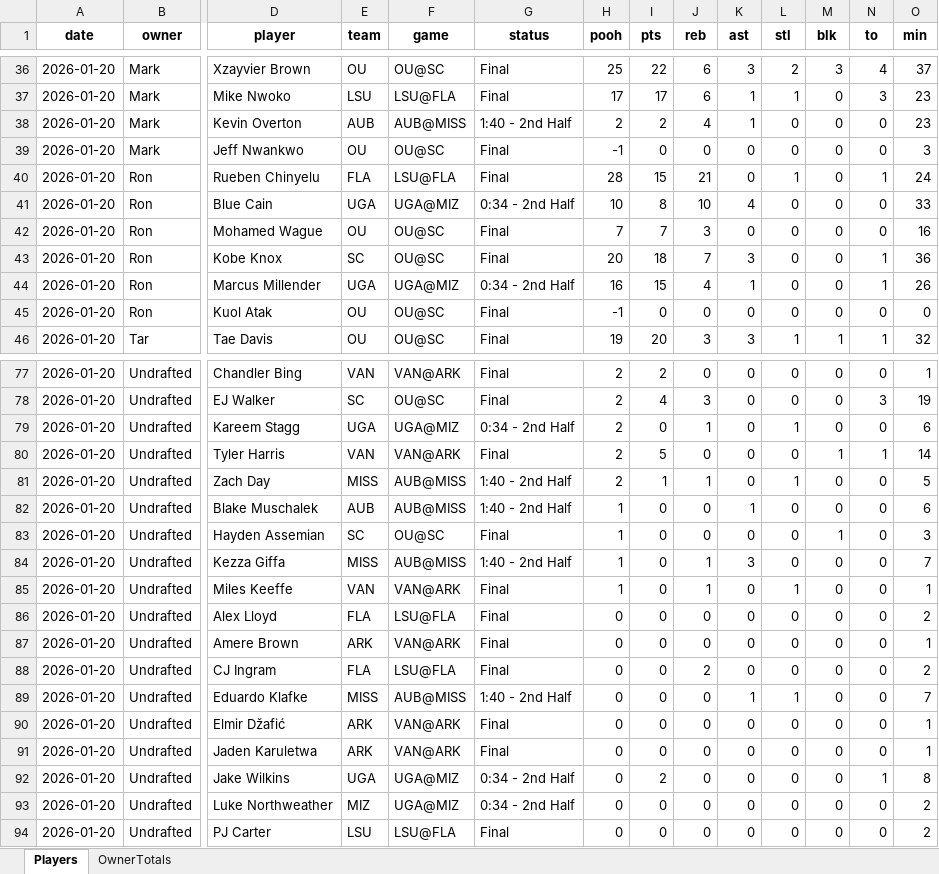
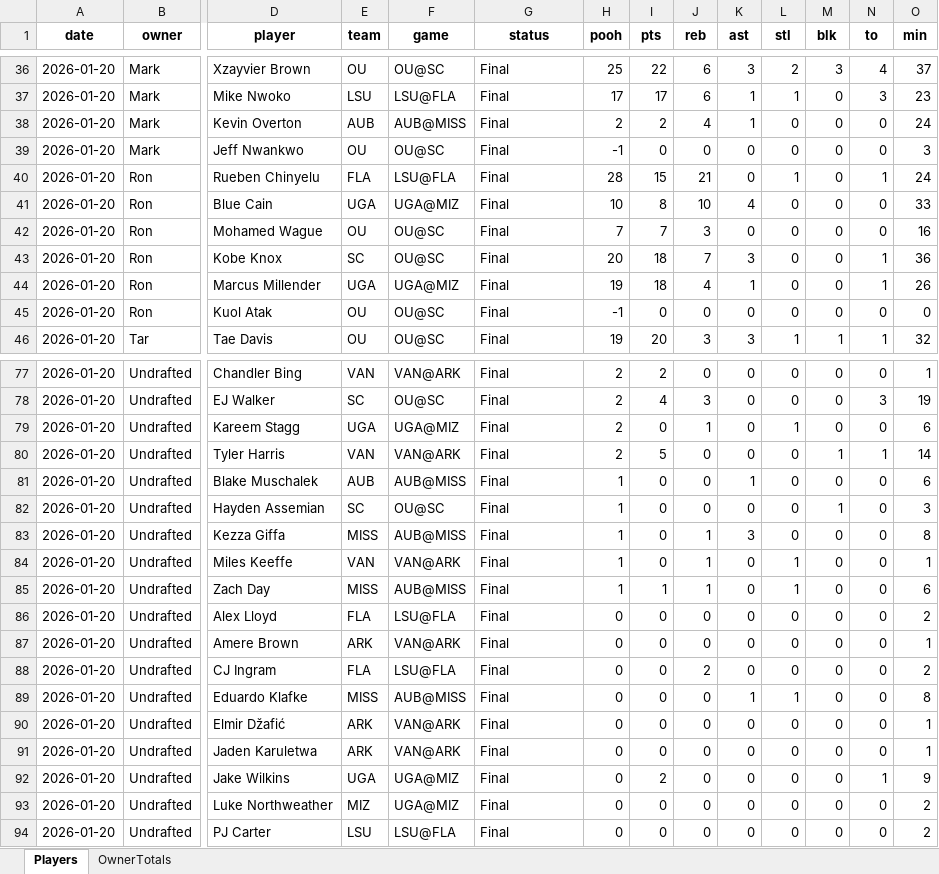
Before and after one commit to hal9000moncrief-dotcom/pooh-points, an Excel workbook: docs/Today_PoohPoints_SEC_ByOwner_2026-01-21.xlsx, sheet Players, drawn as a sheet; only a part is shown, gaps mark what is left out; values as stored, in another font and other column widths than the file's, no borders; removed rows and columns are numbered as before the commit, all else as after; rows hold the shown columns only; the diff covers the shown part only; the diff names each change by its address in the sheet, - before the commit and + after, or states it on an @@ line.

Commit message:
Update Pooh Points site

```diff
--- a/docs/Today_PoohPoints_SEC_ByOwner_2026-01-21.xlsx (sheet Players)
+++ b/docs/Today_PoohPoints_SEC_ByOwner_2026-01-21.xlsx (sheet Players)
-G38 (status): 1:40 - 2nd Half
+G38 (status): Final
-O38 (min): 23
+O38 (min): 24
-G41 (status): 0:34 - 2nd Half
+G41 (status): Final
-G44 (status): 0:34 - 2nd Half
+G44 (status): Final
-H44 (pooh): 16
+H44 (pooh): 19
-I44 (pts): 15
+I44 (pts): 18
-G79 (status): 0:34 - 2nd Half
+G79 (status): Final
-row 81: 2026-01-20 | Undrafted | Zach Day | MISS | AUB@MISS | 1:40 - 2nd Half | 2 | 1 | 1 | 0 | 1 | 0 | 0 | 5
-G81 (status): 1:40 - 2nd Half
+G81 (status): Final
-G83 (status): 1:40 - 2nd Half
+G83 (status): Final
-O83 (min): 7
+O83 (min): 8
+row 85: 2026-01-20 | Undrafted | Zach Day | MISS | AUB@MISS | Final | 1 | 1 | 1 | 0 | 1 | 0 | 0 | 6
-G89 (status): 1:40 - 2nd Half
+G89 (status): Final
-O89 (min): 7
+O89 (min): 8
-G92:G93 (status): 0:34 - 2nd Half
+G92:G93 (status): Final
-O92 (min): 8
+O92 (min): 9
```
Also changed, not shown: 3 added rows, 3 removed rows and 47 edited cells elsewhere in this sheet, sheet OwnerTotals, 2 other files.
